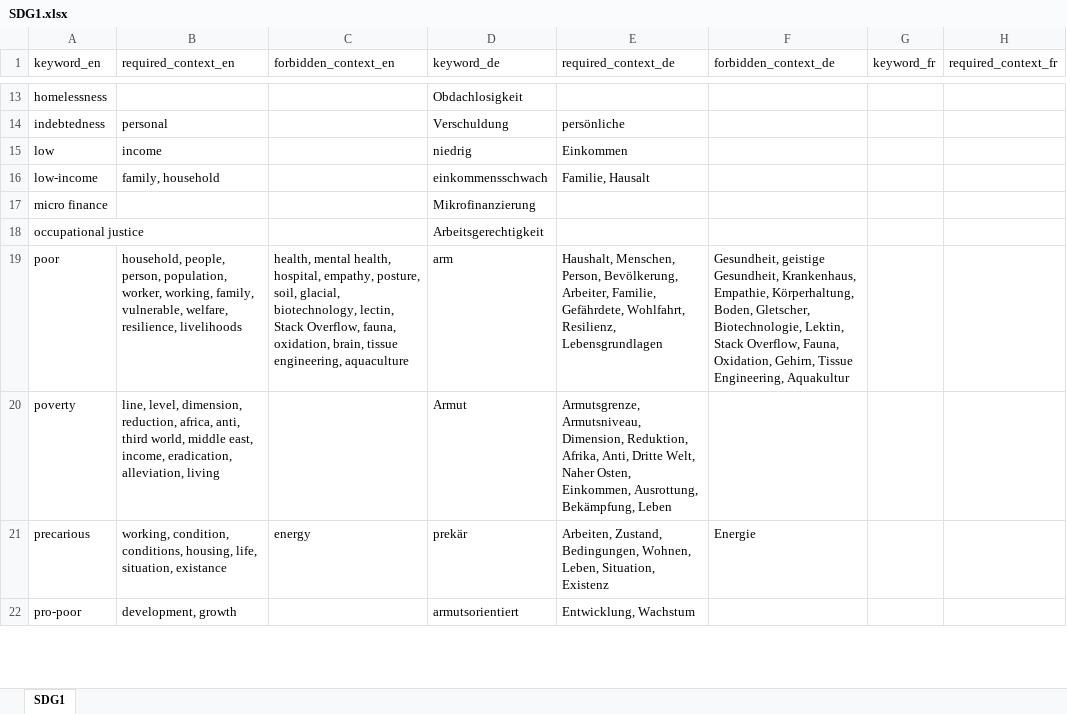
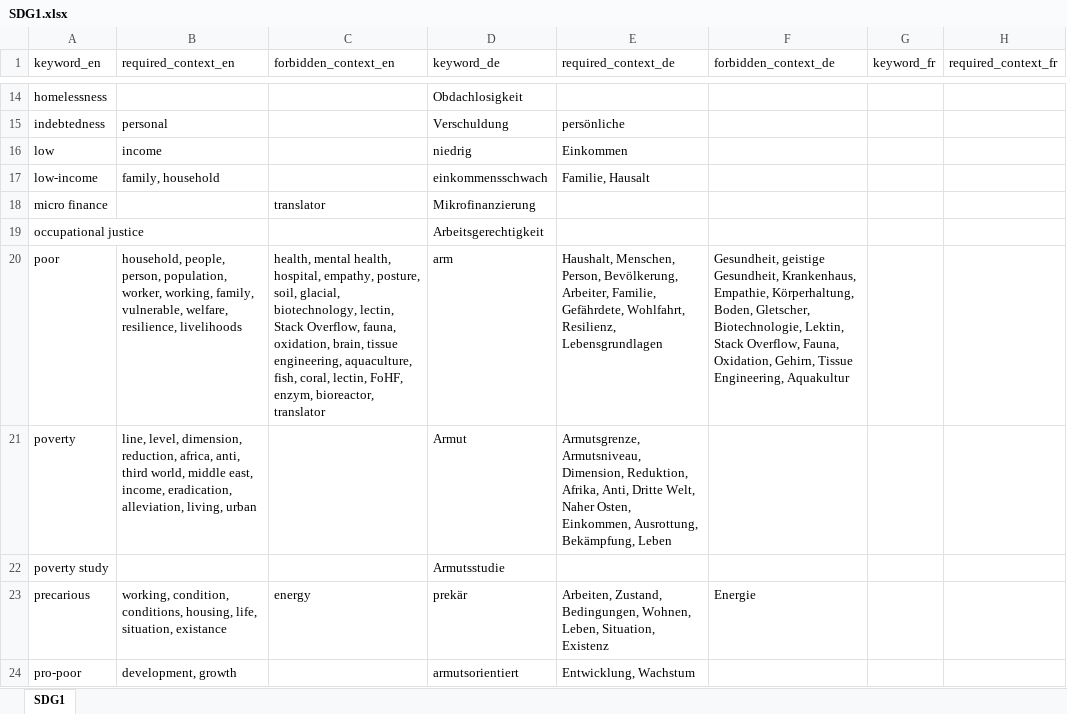
Before and after one commit to sustainability-zhaw/keywords, an Excel workbook: data/sdgs/SDG1.xlsx, sheet SDG1, drawn as a sheet; only a part is shown, gaps mark what is left out; values as stored, in another font and other column widths than the file's, no borders; table styles not drawn; addresses are those after the commit; the diff covers the shown part only; the diff names each change by its address in the sheet, - before the commit and + after, or states it on an @@ line.

Commit message:
Update SDG1.xlsx

```diff
--- a/data/sdgs/SDG1.xlsx (sheet SDG1)
+++ b/data/sdgs/SDG1.xlsx (sheet SDG1)
-C18 (forbidden_context_en): (empty)
+C18 (forbidden_context_en): translator
-C20 (forbidden_context_en): …tissue engineering, aquaculture
+C20 (forbidden_context_en): …tissue engineering, aquaculture, fish, coral, lectin, FoHF, enzym, bioreactor, translator
-B21 (required_context_en): …eradication, alleviation, living
+B21 (required_context_en): …eradication, alleviation, living, urban
@@ row 27 moved to row 22: poverty study @@
```
Also changed, not shown: 2 added rows, 4 edited cells and cell formats elsewhere in this sheet.
